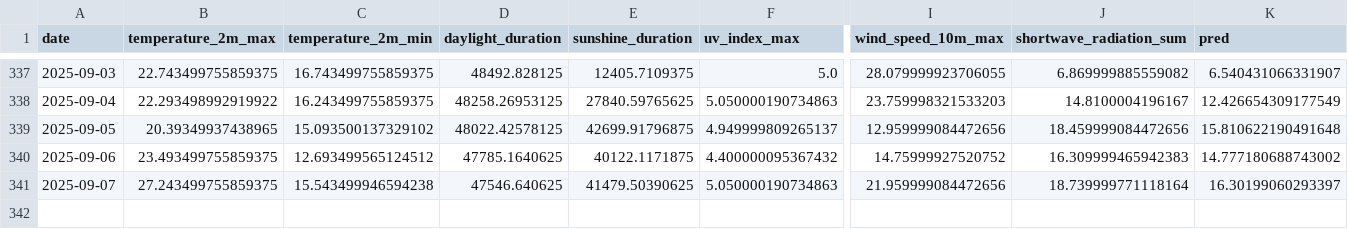
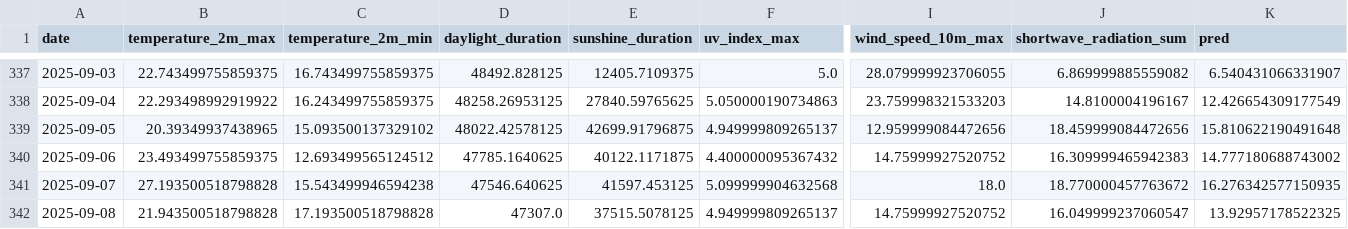
Before and after one commit to koaning/solah, a CSV file: data/merged.csv, drawn as a sheet; only a part is shown, gaps mark what is left out; rows hold the shown columns only; the diff names each change by its address in the sheet, - before the commit and + after, or states it on an @@ line.

```diff
--- a/data/merged.csv
+++ b/data/merged.csv
-B341 (temperature_2m_max): 27.243499755859375
+B341 (temperature_2m_max): 27.193500518798828
-E341 (sunshine_duration): 41479.50390625
+E341 (sunshine_duration): 41597.453125
-F341 (uv_index_max): 5.050000190734863
+F341 (uv_index_max): 5.099999904632568
-I341 (wind_speed_10m_max): 21.959999084472656
+I341 (wind_speed_10m_max): 18.0
-J341 (shortwave_radiation_sum): 18.739999771118164
+J341 (shortwave_radiation_sum): 18.770000457763672
-K341 (pred): 16.30199060293397
+K341 (pred): 16.276342577150935
+row 342: 2025-09-08 | 21.943500518798828 | 17.193500518798828 | 47307.0 | 37515.5078125 | 4.949999809265137 | 14.75999927520752 | 16.049999237060547 | 13.92957178522325
```
Also changed, not shown: data/history.csv.
